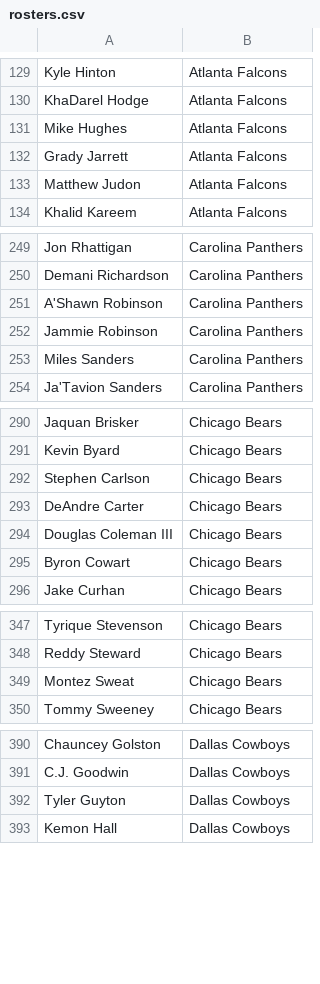
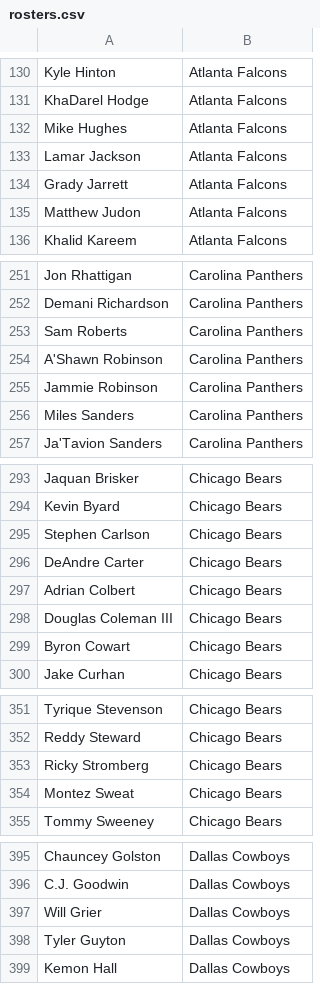
Before and after one commit to Drew-Ashurst/Football-Statistics, a CSV file: Output Files/rosters.csv, drawn as a sheet; only a part is shown, gaps mark what is left out; the diff covers the shown part only; the diff names each change by its address in the sheet, - before the commit and + after, or states it on an @@ line.

```diff
--- a/Output Files/rosters.csv
+++ b/Output Files/rosters.csv
+row 133: Lamar Jackson | Atlanta Falcons
+row 253: Sam Roberts | Carolina Panthers
+row 297: Adrian Colbert | Chicago Bears
+row 353: Ricky Stromberg | Chicago Bears
+row 397: Will Grier | Dallas Cowboys
```
Also changed, not shown: 38 added rows elsewhere in this file, Output Files/game_outcomes.csv, Output Files/individual_stats/fumbles_output.csv, 29 other files.
